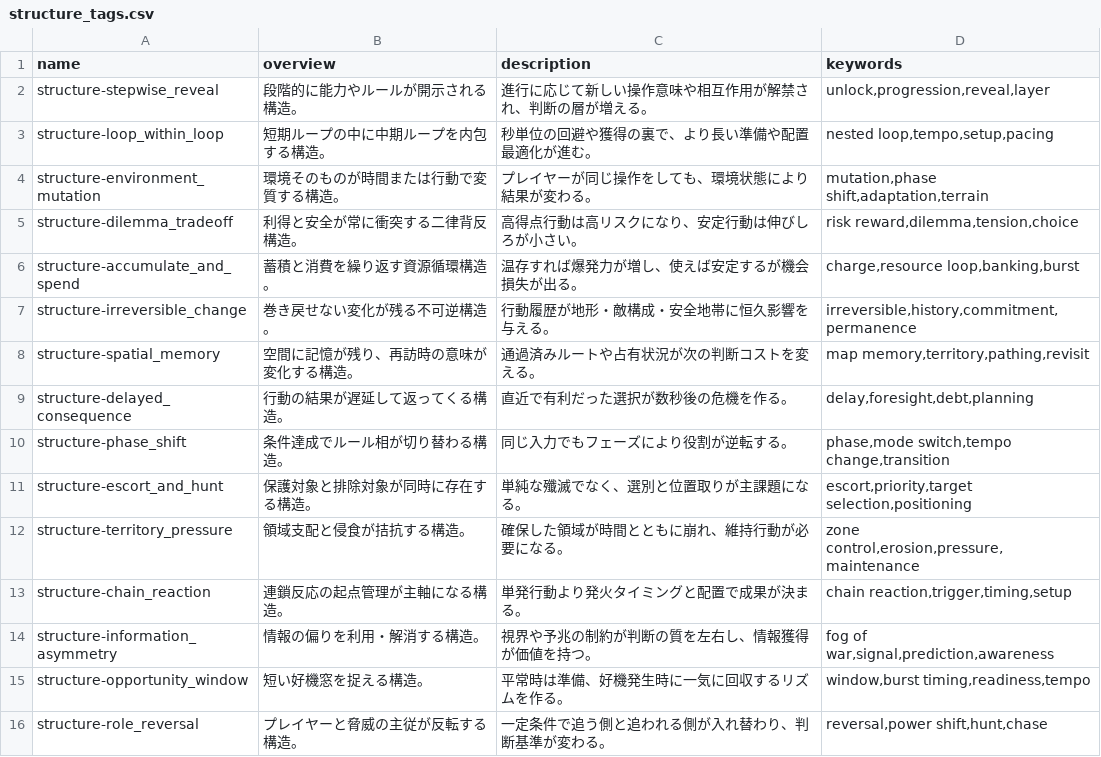
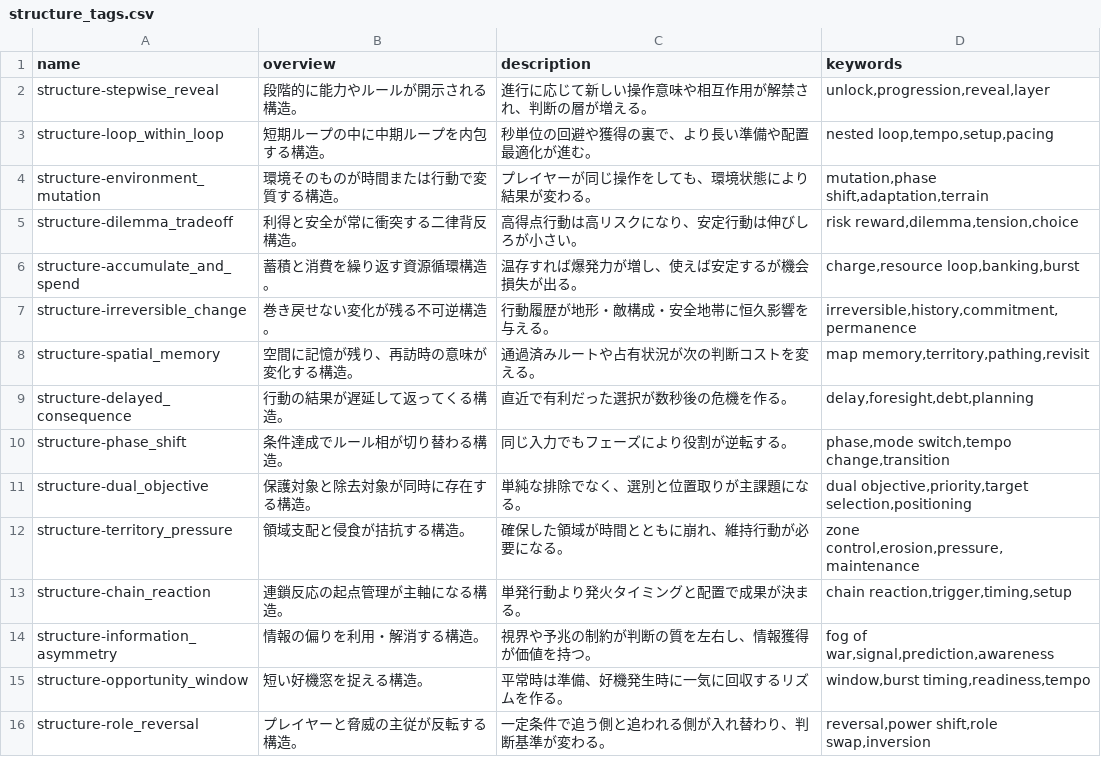
Before and after one commit to satetsu888/ai-builds-games-humans-refine, a CSV file: data/tags/structure_tags.csv, drawn as a sheet.

```diff
--- a/data/tags/structure_tags.csv
+++ b/data/tags/structure_tags.csv
@@ -10,3 +10,3 @@ structure-delayed_consequence,"行動の結果が遅延して返ってくる構
 structure-phase_shift,"条件達成でルール相が切り替わる構造。","同じ入力でもフェーズにより役割が逆転する。","phase,mode switch,tempo change,transition"
-structure-escort_and_hunt,"保護対象と排除対象が同時に存在する構造。","単純な殲滅でなく、選別と位置取りが主課題になる。","escort,priority,target selection,positioning"
+structure-dual_objective,"保護対象と除去対象が同時に存在する構造。","単純な排除でなく、選別と位置取りが主課題になる。","dual objective,priority,target selection,positioning"
 structure-territory_pressure,"領域支配と侵食が拮抗する構造。","確保した領域が時間とともに崩れ、維持行動が必要になる。","zone control,erosion,pressure,maintenance"
@@ -15,2 +15,2 @@ structure-information_asymmetry,"情報の偏りを利用・解消する構造
 structure-opportunity_window,"短い好機窓を捉える構造。","平常時は準備、好機発生時に一気に回収するリズムを作る。","window,burst timing,readiness,tempo"
-structure-role_reversal,"プレイヤーと脅威の主従が反転する構造。","一定条件で追う側と追われる側が入れ替わり、判断基準が変わる。","reversal,power shift,hunt,chase"
+structure-role_reversal,"プレイヤーと脅威の主従が反転する構造。","一定条件で追う側と追われる側が入れ替わり、判断基準が変わる。","reversal,power shift,role swap,inversion"
```
Also changed, not shown: data/tags/mechanism_tags.csv, 7 other files.
